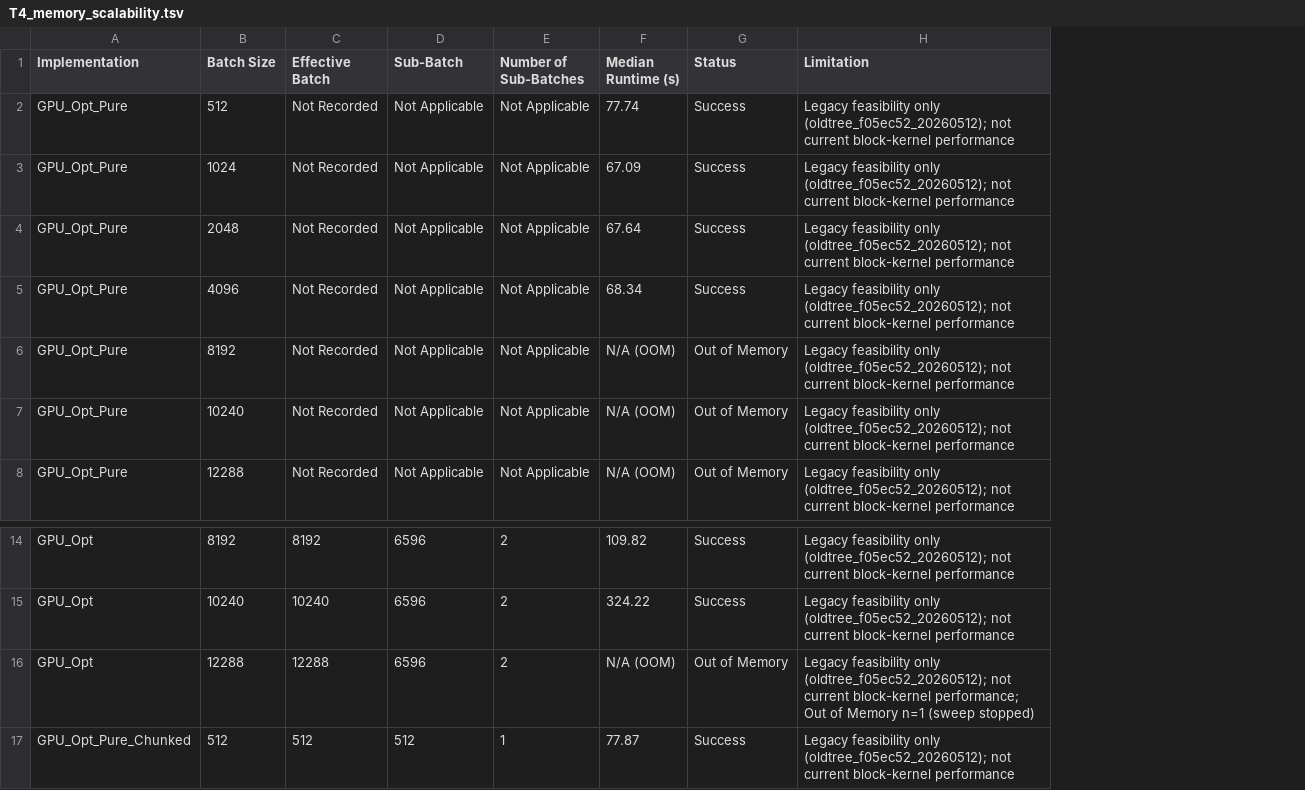
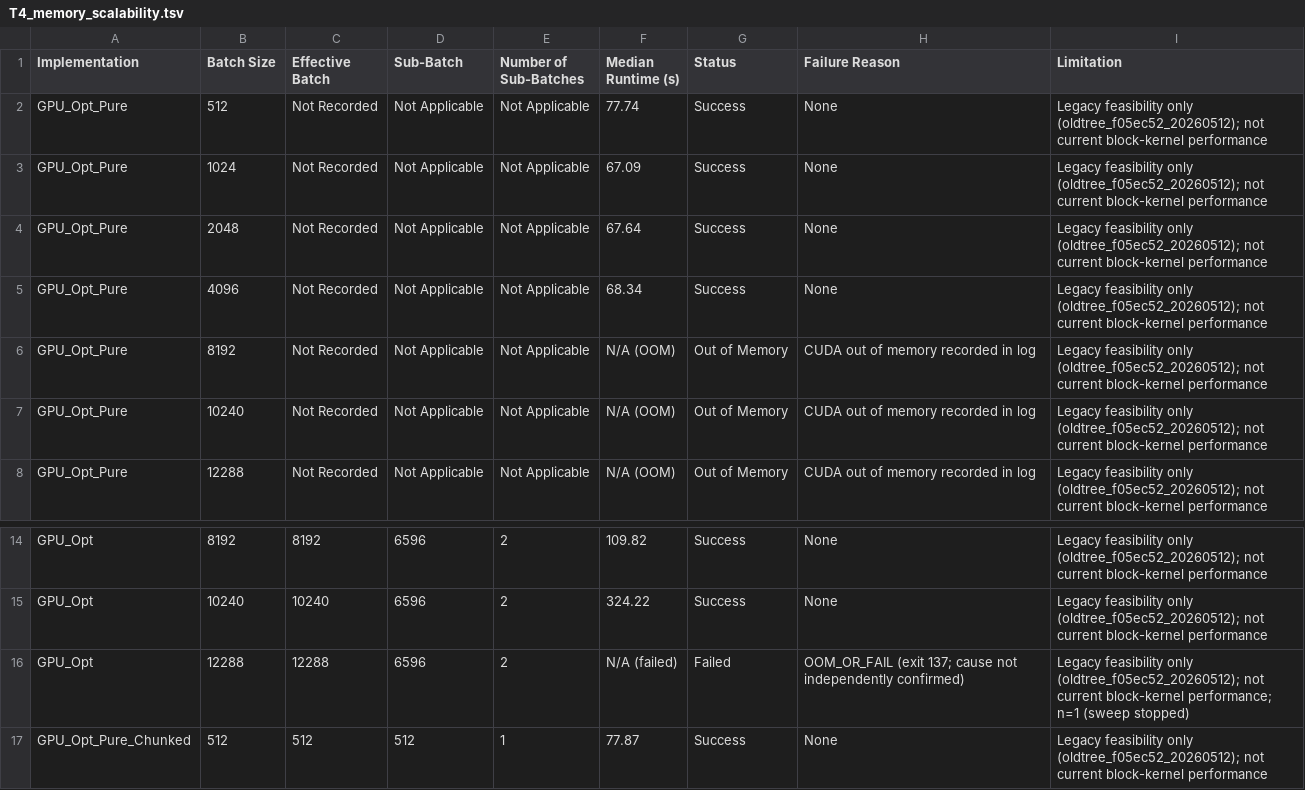
Before and after one commit to m5291091/lab, a TSV file: thesis_bc_project/result/tables/thesis/T4_memory_scalability.tsv, drawn as a sheet; only a part is shown, gaps mark what is left out; addresses are those after the commit; the diff names each change by its address in the sheet, - before the commit and + after, or states it on an @@ line.

```diff
--- a/thesis_bc_project/result/tables/thesis/T4_memory_scalability.tsv
+++ b/thesis_bc_project/result/tables/thesis/T4_memory_scalability.tsv
+column H (Failure Reason), rows 2-8: None | None | None | None | CUDA out of memory recorded in log | CUDA out of memory recorded in log | CUDA out of memory recorded in log; rows 14-17: None | None | OOM_OR_FAIL (exit 137; cause not independently confirmed) | None
-F16 (Median Runtime (s)): N/A (OOM)
+F16 (Median Runtime (s)): N/A (failed)
-G16 (Status): Out of Memory
+G16 (Status): Failed
-I16 (Limitation): …block-kernel performance; Out of Memory n=1 (sweep…
+I16 (Limitation): …block-kernel performance; n=1 (sweep…
```
Also changed, not shown: thesis_bc_project/docs/thesis/thesis_values.tsv, thesis_bc_project/failure/MANIFEST.tsv, 24 other files.
